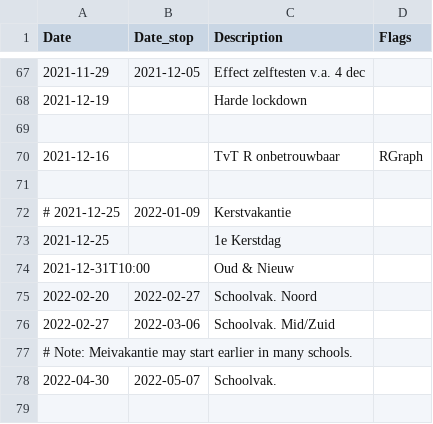
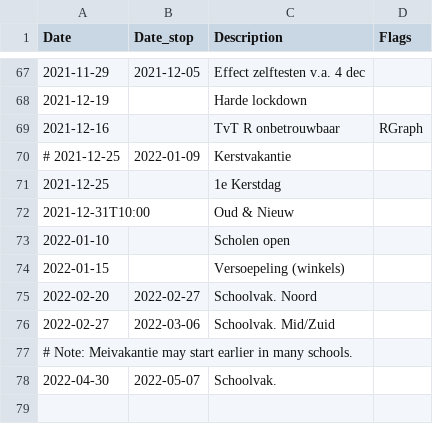
Before and after one commit to han-kwang/covid19, a CSV file: data/events_nl.csv, drawn as a sheet; only a part is shown, gaps mark what is left out.

```diff
--- a/data/events_nl.csv
+++ b/data/events_nl.csv
@@ -68,5 +68,3 @@ Date,Date_stop,Description,Flags
 2021-12-19,,Harde lockdown
-
 2021-12-16,,"TvT R onbetrouwbaar",RGraph
-
 # 2021-12-25,2022-01-09,Kerstvakantie
@@ -74,2 +72,4 @@ Date,Date_stop,Description,Flags
 2021-12-31T10:00,,Oud & Nieuw
+2022-01-10,,Scholen open
+2022-01-15,,Versoepeling (winkels)
 2022-02-20,2022-02-27,Schoolvak. Noord
```
Also changed, not shown: data/daily_numbers_anomalies.csv, data/rivm_R_updates.csv, 4 other files.
